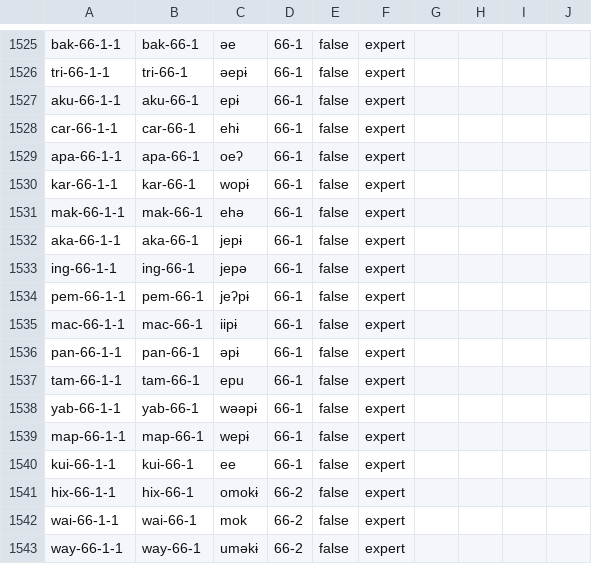
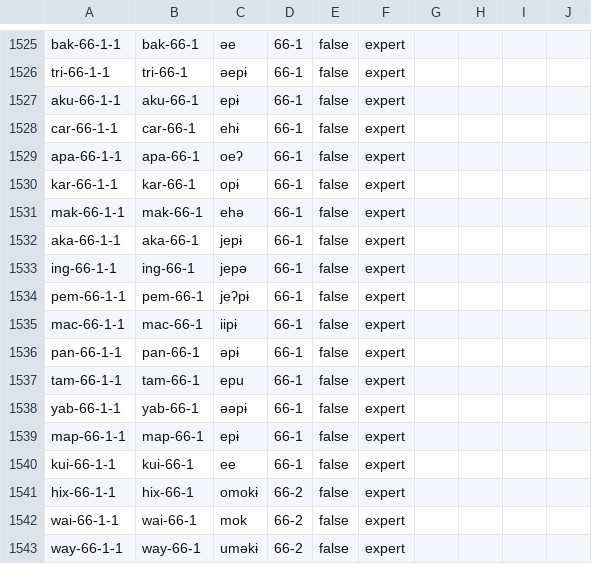
Before and after one commit to cldf-datasets/mattercariban, a CSV file: cldf/cognates.csv, drawn as a sheet; only a part is shown, gaps mark what is left out.

```diff
--- a/cldf/cognates.csv
+++ b/cldf/cognates.csv
@@ -1529,3 +1529,3 @@ car-66-1-1,car-66-1,ehɨ,66-1,false,expert,,,,
 apa-66-1-1,apa-66-1,oeʔ,66-1,false,expert,,,,
-kar-66-1-1,kar-66-1,wopɨ,66-1,false,expert,,,,
+kar-66-1-1,kar-66-1,opɨ,66-1,false,expert,,,,
 mak-66-1-1,mak-66-1,ehə,66-1,false,expert,,,,
@@ -1537,4 +1537,4 @@ pan-66-1-1,pan-66-1,əpɨ,66-1,false,expert,,,,
 tam-66-1-1,tam-66-1,epu,66-1,false,expert,,,,
-yab-66-1-1,yab-66-1,wəəpɨ,66-1,false,expert,,,,
-map-66-1-1,map-66-1,wepɨ,66-1,false,expert,,,,
+yab-66-1-1,yab-66-1,əəpɨ,66-1,false,expert,,,,
+map-66-1-1,map-66-1,epɨ,66-1,false,expert,,,,
 kui-66-1-1,kui-66-1,ee,66-1,false,expert,,,,
```
Also changed, not shown: cldf/forms.csv, 6 other files.
